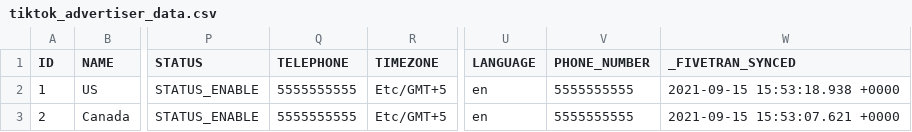
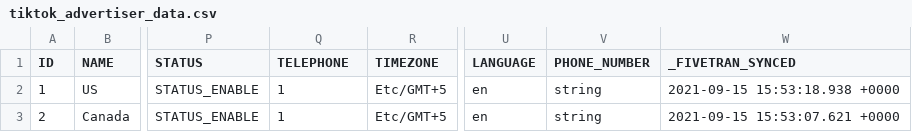
Before and after one commit to fivetran/dbt_tiktok_ads_source, a CSV file: integration_tests/data/tiktok_advertiser_data.csv, drawn as a sheet; only a part is shown, gaps mark what is left out; the diff names each change by its address in the sheet, - before the commit and + after, or states it on an @@ line.

Commit message:
try again

```diff
--- a/integration_tests/data/tiktok_advertiser_data.csv
+++ b/integration_tests/data/tiktok_advertiser_data.csv
-Q2:Q3 (TELEPHONE): 5555555555
+Q2:Q3 (TELEPHONE): 1
-V2:V3 (PHONE_NUMBER): 5555555555
+V2:V3 (PHONE_NUMBER): string
```
